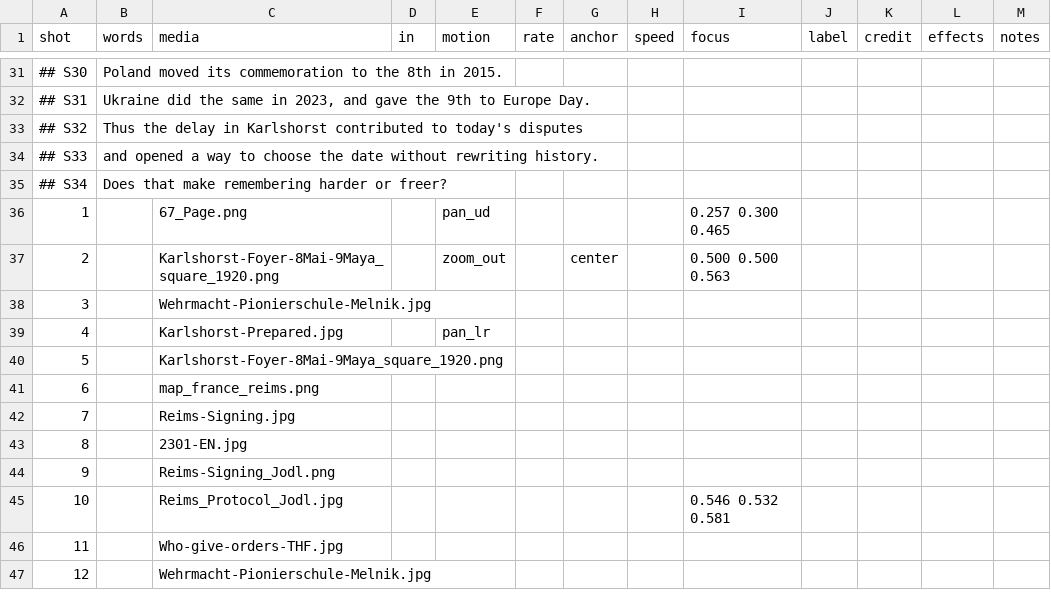
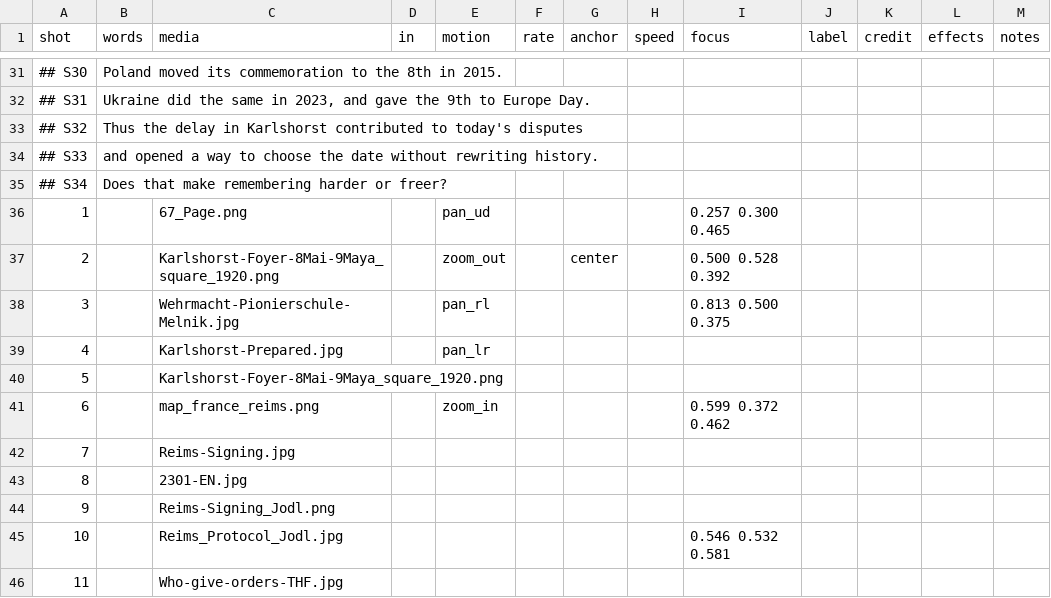
Before and after one commit to aleglutz/MemoActStudio, a CSV file: projects/89-in-comfy/shots.csv, drawn as a sheet; only a part is shown, gaps mark what is left out; the shorter side is filled out with more unchanged rows.

```diff
--- a/projects/89-in-comfy/shots.csv
+++ b/projects/89-in-comfy/shots.csv
@@ -36,7 +36,7 @@ shot,words,media,in,motion,rate,anchor,speed,focus,label,credit,effects,notes
 1,,67_Page.png,,pan_ud,,,,0.257 0.300 0.465,,,,
-2,,Karlshorst-Foyer-8Mai-9Maya_square_1920.png,,zoom_out,,center,,0.500 0.500 0.563,,,,
-3,,Wehrmacht-Pionierschule-Melnik.jpg,,,,,,,,,,
+2,,Karlshorst-Foyer-8Mai-9Maya_square_1920.png,,zoom_out,,center,,0.500 0.528 0.392,,,,
+3,,Wehrmacht-Pionierschule-Melnik.jpg,,pan_rl,,,,0.813 0.500 0.375,,,,
 4,,Karlshorst-Prepared.jpg,,pan_lr,,,,,,,,
 5,,Karlshorst-Foyer-8Mai-9Maya_square_1920.png,,,,,,,,,,
-6,,map_france_reims.png,,,,,,,,,,
+6,,map_france_reims.png,,zoom_in,,,,0.599 0.372 0.462,,,,
 7,,Reims-Signing.jpg,,,,,,,,,,
```
Also changed, not shown: 1 other file.
